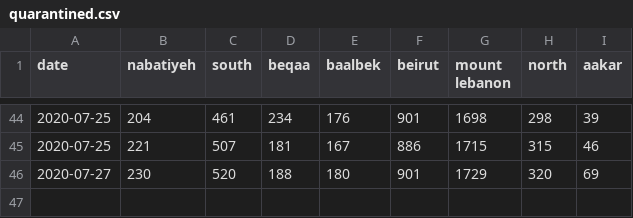
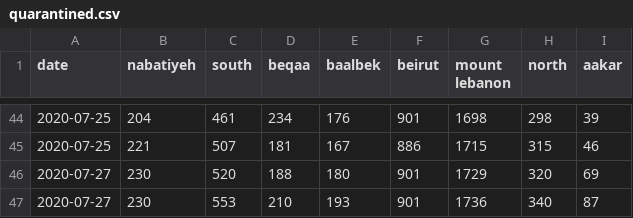
Before and after one commit to j3k0/corona-ministryinfo-gov-lb-fetcher, a CSV file: quarantined.csv, drawn as a sheet; only a part is shown, gaps mark what is left out; the diff names each change by its address in the sheet, - before the commit and + after, or states it on an @@ line.

```diff
--- a/quarantined.csv
+++ b/quarantined.csv
+row 47: 2020-07-27 | 230 | 553 | 210 | 193 | 901 | 1736 | 340 | 87
```
Also changed, not shown: cases_per_district.csv, daily_data.csv.
